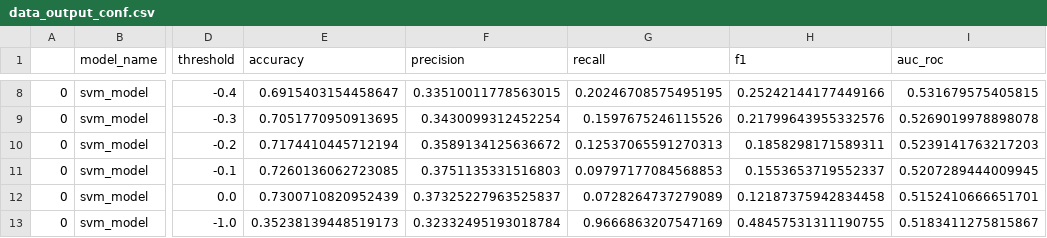
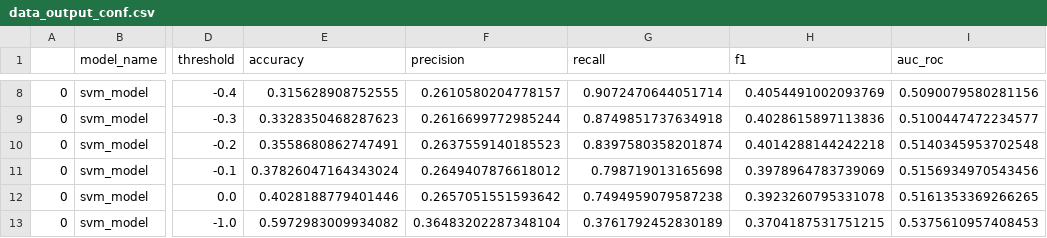
Before and after one commit to nors230/machine_learning, a CSV file: HW Assignments/HW3/data_output_conf.csv, drawn as a sheet; only a part is shown, gaps mark what is left out; the diff covers the shown part only; the diff names each change by its address in the sheet, - before the commit and + after, or states it on an @@ line.

```diff
--- a/HW Assignments/HW3/data_output_conf.csv
+++ b/HW Assignments/HW3/data_output_conf.csv
-E8 (accuracy): 0.6915403154458647
+E8 (accuracy): 0.315628908752555
-F8 (precision): 0.33510011778563015
+F8 (precision): 0.2610580204778157
-G8 (recall): 0.20246708575495195
+G8 (recall): 0.9072470644051714
-H8 (f1): 0.25242144177449166
+H8 (f1): 0.4054491002093769
-I8 (auc_roc): 0.531679575405815
+I8 (auc_roc): 0.5090079580281156
-E9 (accuracy): 0.7051770950913695
+E9 (accuracy): 0.3328350468287623
-F9 (precision): 0.3430099312452254
+F9 (precision): 0.2616699772985244
-G9 (recall): 0.1597675246115526
+G9 (recall): 0.8749851737634918
-H9 (f1): 0.21799643955332576
+H9 (f1): 0.4028615897113836
-I9 (auc_roc): 0.5269019978898078
+I9 (auc_roc): 0.5100447472234577
-E10 (accuracy): 0.7174410445712194
+E10 (accuracy): 0.3558680862747491
-F10 (precision): 0.3589134125636672
+F10 (precision): 0.2637559140185523
-G10 (recall): 0.12537065591270313
+G10 (recall): 0.8397580358201874
-H10 (f1): 0.1858298171589311
+H10 (f1): 0.4014288144242218
-I10 (auc_roc): 0.5239141763217203
+I10 (auc_roc): 0.5140345953702548
-E11 (accuracy): 0.7260136062723085
+E11 (accuracy): 0.37826047164343024
-F11 (precision): 0.3751135331516803
+F11 (precision): 0.2649407876618012
-G11 (recall): 0.09797177084568853
+G11 (recall): 0.798719013165698
-H11 (f1): 0.1553653719552337
+H11 (f1): 0.3978964783739069
-I11 (auc_roc): 0.5207289444009945
+I11 (auc_roc): 0.5156934970543456
-E12 (accuracy): 0.7300710820952439
+E12 (accuracy): 0.4028188779401446
-F12 (precision): 0.37325227963525837
+F12 (precision): 0.2657051551593642
-G12 (recall): 0.0728264737279089
+G12 (recall): 0.7494959079587238
-H12 (f1): 0.12187375942834458
+H12 (f1): 0.3923260795331078
-I12 (auc_roc): 0.5152410666651701
+I12 (auc_roc): 0.5161353369266265
-E13 (accuracy): 0.35238139448519173
+E13 (accuracy): 0.5972983009934082
-F13 (precision): 0.32332495193018784
+F13 (precision): 0.36483202287348104
-G13 (recall): 0.9666863207547169
+G13 (recall): 0.3761792452830189
-H13 (f1): 0.48457531311190755
+H13 (f1): 0.3704187531751215
-I13 (auc_roc): 0.5183411275815867
+I13 (auc_roc): 0.5375610957408453
```
Also changed, not shown: 135 edited cells elsewhere in this file, 1 other file.
